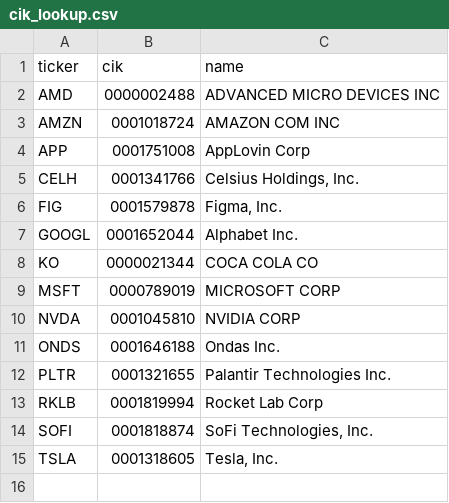
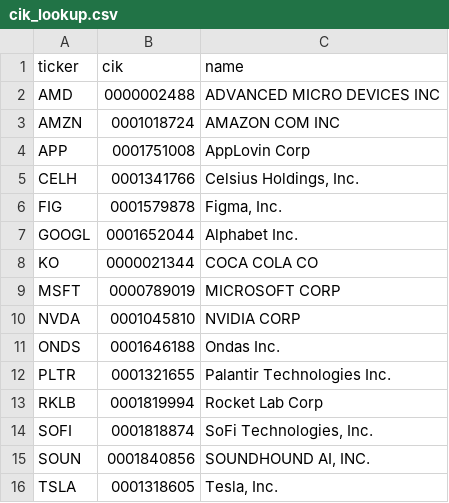
Before and after one commit to Koichi-Shigihara2/On-a-journey, a CSV file: config/cik_lookup.csv, drawn as a sheet.

```diff
--- a/config/cik_lookup.csv
+++ b/config/cik_lookup.csv
@@ -14,2 +14,3 @@ RKLB,0001819994,Rocket Lab Corp
 SOFI,0001818874,"SoFi Technologies, Inc."
+SOUN,0001840856,"SOUNDHOUND AI, INC."
 TSLA,0001318605,"Tesla, Inc."
```
Also changed, not shown: 1 other file.
